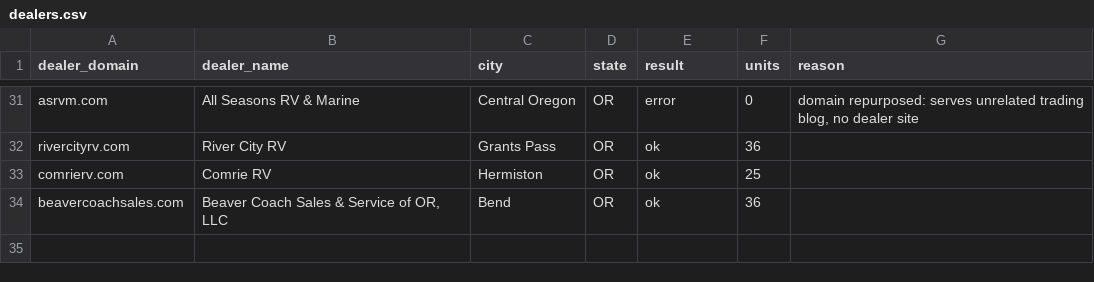
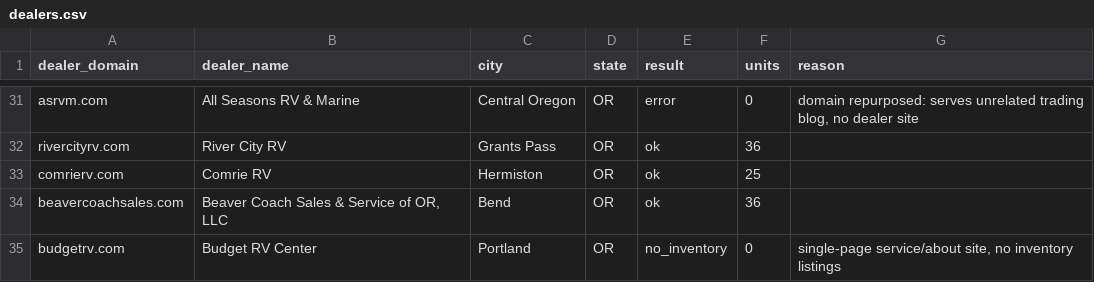
Before and after one commit to MatchRV/AI-RV-Marketplace-Infrastructure-, a CSV file: lib/agent-core/data/harvest-devin/OR/dealers.csv, drawn as a sheet; only a part is shown, gaps mark what is left out.

```diff
--- a/lib/agent-core/data/harvest-devin/OR/dealers.csv
+++ b/lib/agent-core/data/harvest-devin/OR/dealers.csv
@@ -34 +34,2 @@ comrierv.com,Comrie RV,Hermiston,OR,ok,25,
 beavercoachsales.com,"Beaver Coach Sales & Service of OR, LLC",Bend,OR,ok,36,
+budgetrv.com,Budget RV Center,Portland,OR,no_inventory,0,"single-page service/about site, no inventory listings"
```
Also changed, not shown: 1 other file.
